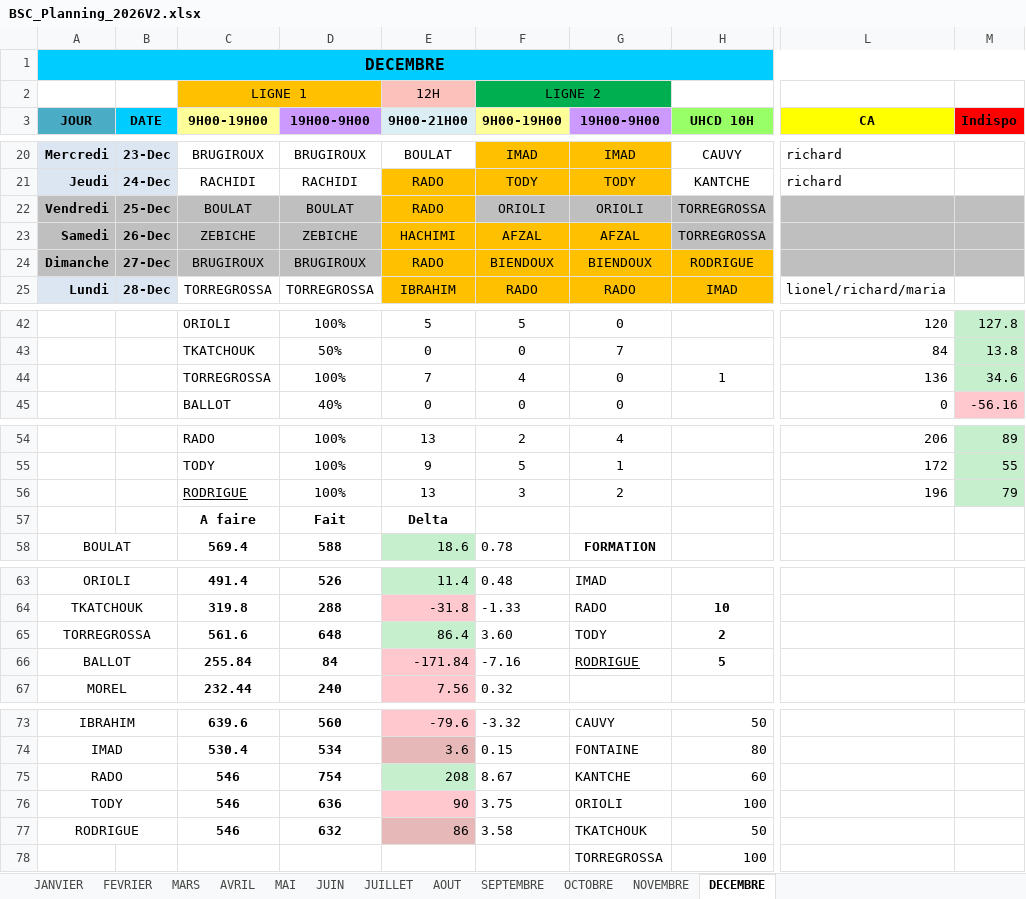
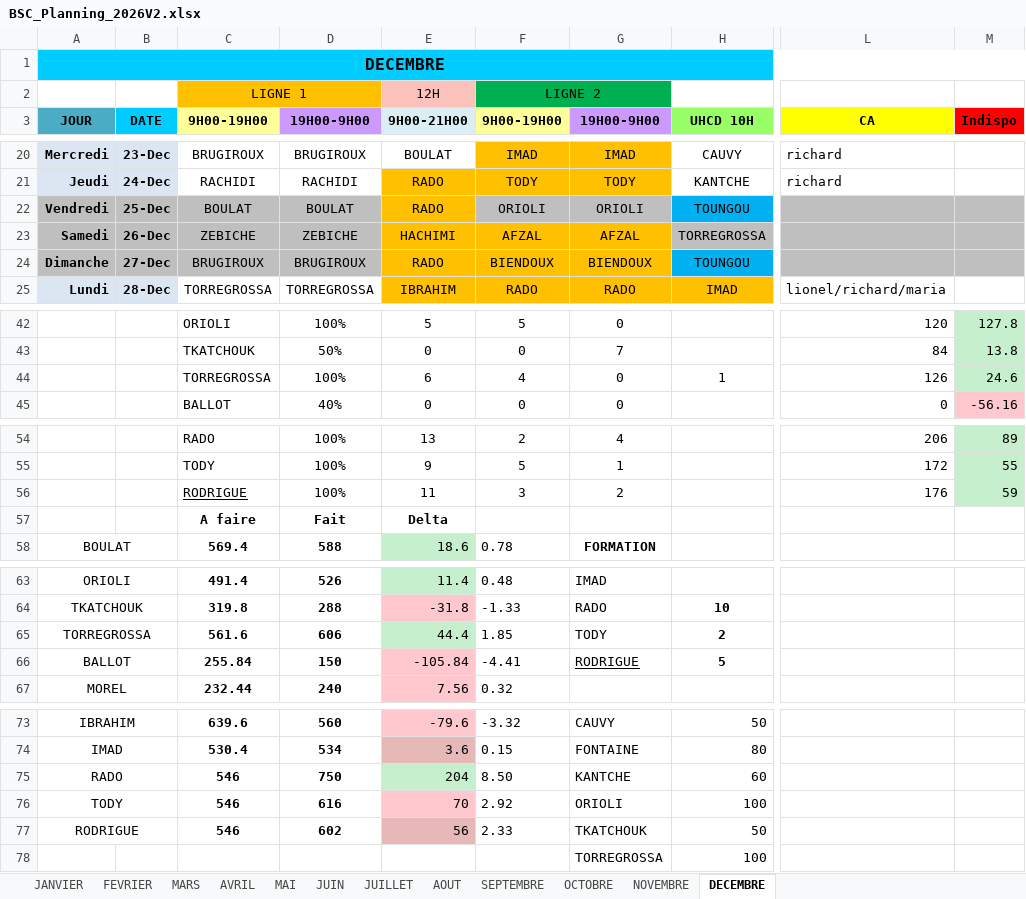
Before and after one commit to remytor-ux/planning-bsc-2026, an Excel workbook: data/BSC_Planning_2026V2.xlsx, sheet DECEMBRE, drawn as a sheet; only a part is shown, gaps mark what is left out; values as stored, in another font and other column widths than the file's, no borders; the diff covers the shown part only; the diff names each change by its address in the sheet, - before the commit and + after, or states it on an @@ line.

```diff
--- a/data/BSC_Planning_2026V2.xlsx (sheet DECEMBRE)
+++ b/data/BSC_Planning_2026V2.xlsx (sheet DECEMBRE)
-H22 (UHCD 10H): TORREGROSSA
+H22 (UHCD 10H): TOUNGOU
-H22 fill: #BFBFBF
+H22 fill: #00B0F0
-H24 (UHCD 10H): RODRIGUE
+H24 (UHCD 10H): TOUNGOU
-H24 fill: #FFC000
+H24 fill: #00B0F0
-E44 (9H00-21H00): 7
+E44 (9H00-21H00): 6
-L44 (CA): 136
+L44 (CA): 126
-M44 (Indispo): 34.6
+M44 (Indispo): 24.6
-E56 (9H00-21H00): 13
+E56 (9H00-21H00): 11
-L56 (CA): 196
+L56 (CA): 176
-M56 (Indispo): 79
+M56 (Indispo): 59
-D65 (19H00-9H00): 648
+D65 (19H00-9H00): 606
-E65 (9H00-21H00): 86.4
+E65 (9H00-21H00): 44.4
-F65 (9H00-19H00): 3.60
+F65 (9H00-19H00): 1.85
-D66 (19H00-9H00): 84
+D66 (19H00-9H00): 150
-E66 (9H00-21H00): -171.84
+E66 (9H00-21H00): -105.84
-F66 (9H00-19H00): -7.16
+F66 (9H00-19H00): -4.41
-D75 (19H00-9H00): 754
+D75 (19H00-9H00): 750
-E75 (9H00-21H00): 208
+E75 (9H00-21H00): 204
-F75 (9H00-19H00): 8.67
+F75 (9H00-19H00): 8.50
-D76 (19H00-9H00): 636
+D76 (19H00-9H00): 616
-E76 (9H00-21H00): 90
+E76 (9H00-21H00): 70
-F76 (9H00-19H00): 3.75
+F76 (9H00-19H00): 2.92
-D77 (19H00-9H00): 632
+D77 (19H00-9H00): 602
-E77 (9H00-21H00): 86
+E77 (9H00-21H00): 56
-F77 (9H00-19H00): 3.58
+F77 (9H00-19H00): 2.33
```
Also changed, not shown: 1 edited cell and cell formats elsewhere in this sheet, sheet NOVEMBRE, sheet OCTOBRE, sheet SEPTEMBRE.
